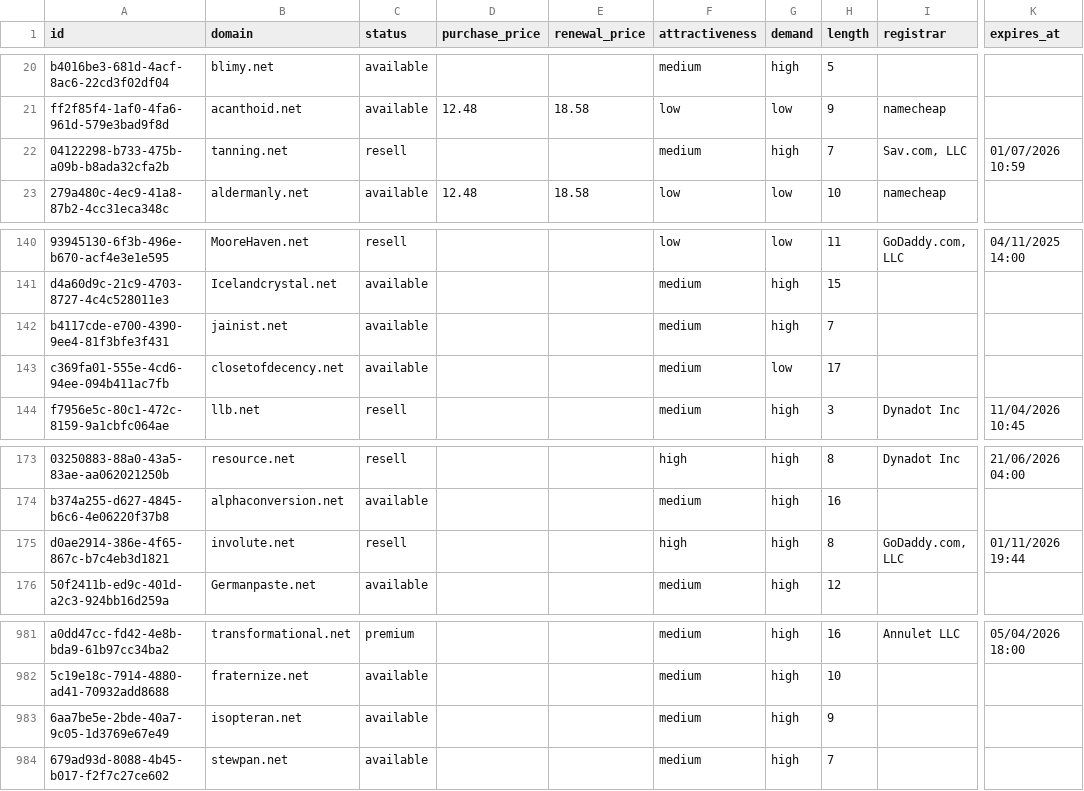
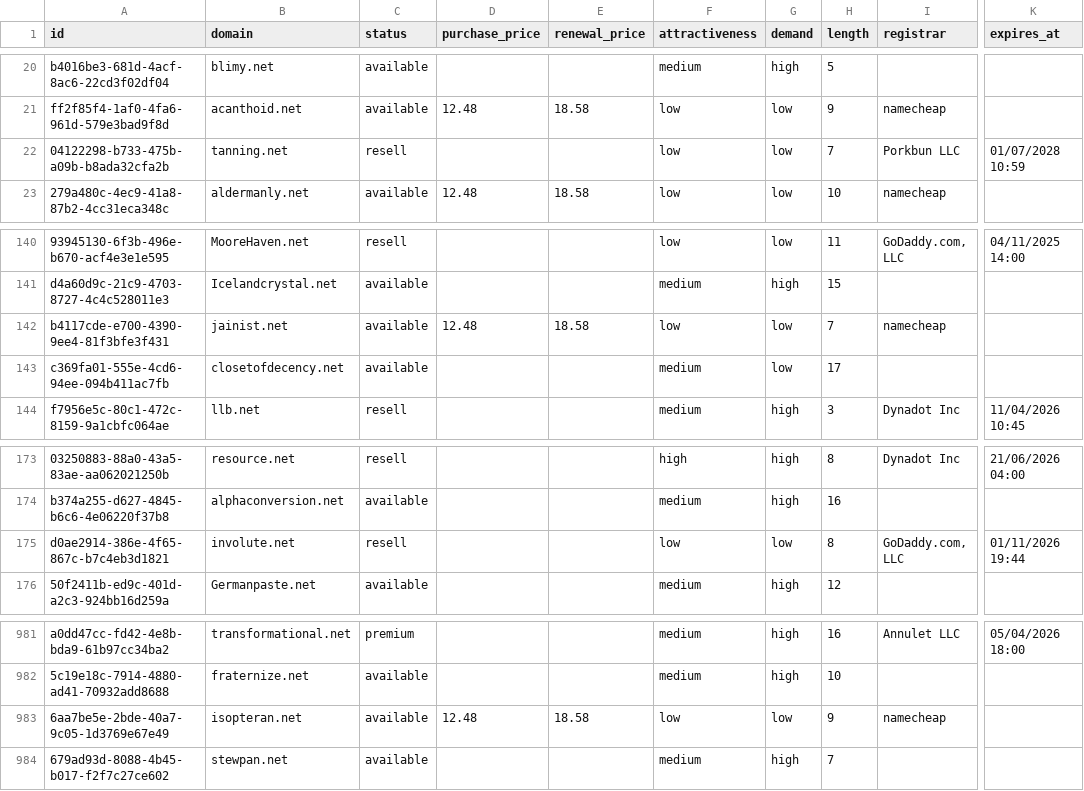
Before and after one commit to UniqueDomains/net-oneword-domains, a CSV file: net.csv, drawn as a sheet; only a part is shown, gaps mark what is left out; the diff names each change by its address in the sheet, - before the commit and + after, or states it on an @@ line.

Commit message:
Domains update

```diff
--- a/net.csv
+++ b/net.csv
-F22 (attractiveness): medium
+F22 (attractiveness): low
-G22 (demand): high
+G22 (demand): low
-I22 (registrar): Sav.com, LLC
+I22 (registrar): Porkbun LLC
-K22 (expires_at): 01/07/2026 10:59
+K22 (expires_at): 01/07/2028 10:59
-D142 (purchase_price): (empty)
+D142 (purchase_price): 12.48
-E142 (renewal_price): (empty)
+E142 (renewal_price): 18.58
-F142 (attractiveness): medium
+F142 (attractiveness): low
-G142 (demand): high
+G142 (demand): low
-I142 (registrar): (empty)
+I142 (registrar): namecheap
-F175 (attractiveness): high
+F175 (attractiveness): low
-G175 (demand): high
+G175 (demand): low
-D983 (purchase_price): (empty)
+D983 (purchase_price): 12.48
-E983 (renewal_price): (empty)
+E983 (renewal_price): 18.58
-F983 (attractiveness): medium
+F983 (attractiveness): low
-G983 (demand): high
+G983 (demand): low
-I983 (registrar): (empty)
+I983 (registrar): namecheap
```
Also changed, not shown: 4 other files.
